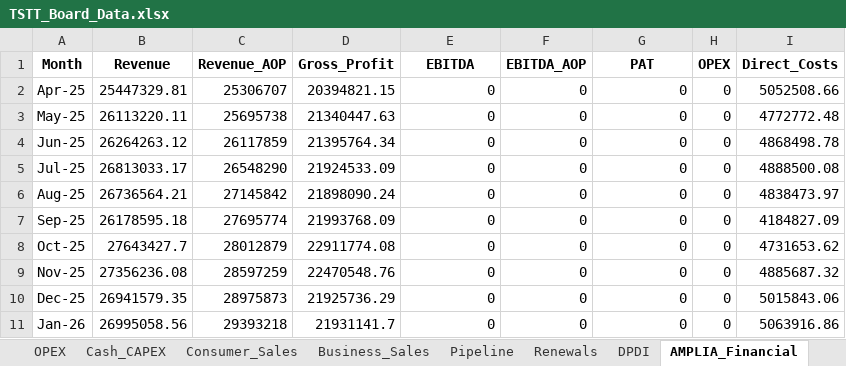
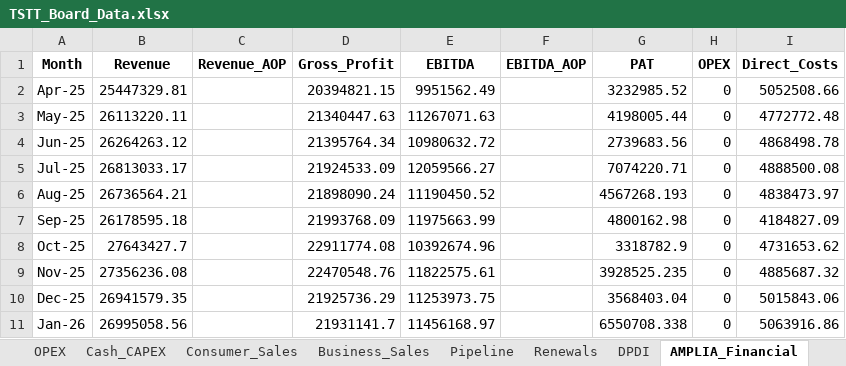
Before and after one commit to chadjsimeon/tstt-board-report, an Excel workbook: TSTT_Board_Data.xlsx, sheet AMPLIA_Financial, drawn as a sheet; only a part is shown; values as stored, in another font and other column widths than the file's, no borders; the diff covers the shown part only; the diff names each change by its address in the sheet, - before the commit and + after, or states it on an @@ line.

```diff
--- a/TSTT_Board_Data.xlsx (sheet AMPLIA_Financial)
+++ b/TSTT_Board_Data.xlsx (sheet AMPLIA_Financial)
-C2 (Revenue_AOP): 25306707
+C2 (Revenue_AOP): (empty)
-E2 (EBITDA): 0
+E2 (EBITDA): 9951562.49
-F2:F11 (EBITDA_AOP): 0
+F2:F11 (EBITDA_AOP): (empty)
-G2 (PAT): 0
+G2 (PAT): 3232985.52
-C3 (Revenue_AOP): 25695738
+C3 (Revenue_AOP): (empty)
-E3 (EBITDA): 0
+E3 (EBITDA): 11267071.63
-G3 (PAT): 0
+G3 (PAT): 4198005.44
-C4 (Revenue_AOP): 26117859
+C4 (Revenue_AOP): (empty)
-E4 (EBITDA): 0
+E4 (EBITDA): 10980632.72
-G4 (PAT): 0
+G4 (PAT): 2739683.56
-C5 (Revenue_AOP): 26548290
+C5 (Revenue_AOP): (empty)
-E5 (EBITDA): 0
+E5 (EBITDA): 12059566.27
-G5 (PAT): 0
+G5 (PAT): 7074220.71
-C6 (Revenue_AOP): 27145842
+C6 (Revenue_AOP): (empty)
-E6 (EBITDA): 0
+E6 (EBITDA): 11190450.52
-G6 (PAT): 0
+G6 (PAT): 4567268.193
-C7 (Revenue_AOP): 27695774
+C7 (Revenue_AOP): (empty)
-E7 (EBITDA): 0
+E7 (EBITDA): 11975663.99
-G7 (PAT): 0
+G7 (PAT): 4800162.98
-C8 (Revenue_AOP): 28012879
+C8 (Revenue_AOP): (empty)
-E8 (EBITDA): 0
+E8 (EBITDA): 10392674.96
-G8 (PAT): 0
+G8 (PAT): 3318782.9
-C9 (Revenue_AOP): 28597259
+C9 (Revenue_AOP): (empty)
-E9 (EBITDA): 0
+E9 (EBITDA): 11822575.61
-G9 (PAT): 0
+G9 (PAT): 3928525.235
-C10 (Revenue_AOP): 28975873
+C10 (Revenue_AOP): (empty)
-E10 (EBITDA): 0
+E10 (EBITDA): 11253973.75
-G10 (PAT): 0
+G10 (PAT): 3568403.04
-C11 (Revenue_AOP): 29393218
+C11 (Revenue_AOP): (empty)
-E11 (EBITDA): 0
+E11 (EBITDA): 11456168.97
-G11 (PAT): 0
+G11 (PAT): 6550708.338
```
Also changed, not shown: 14 edited cells elsewhere in this sheet, sheet DPDI, sheet PnL_Breakdown, sheet Business_Sales, sheet OPEX, sheet Financial_Monthly, sheet Consumer_Sales, 2 more sheets, other sheet tabs, 1 other file.
